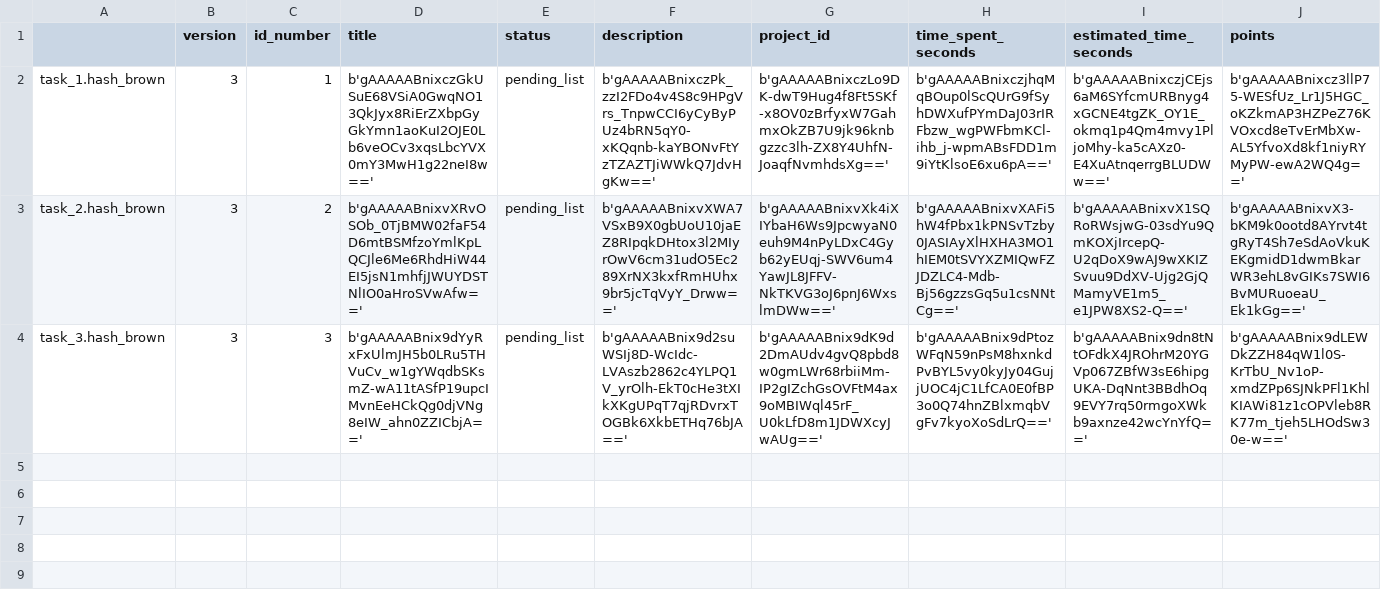
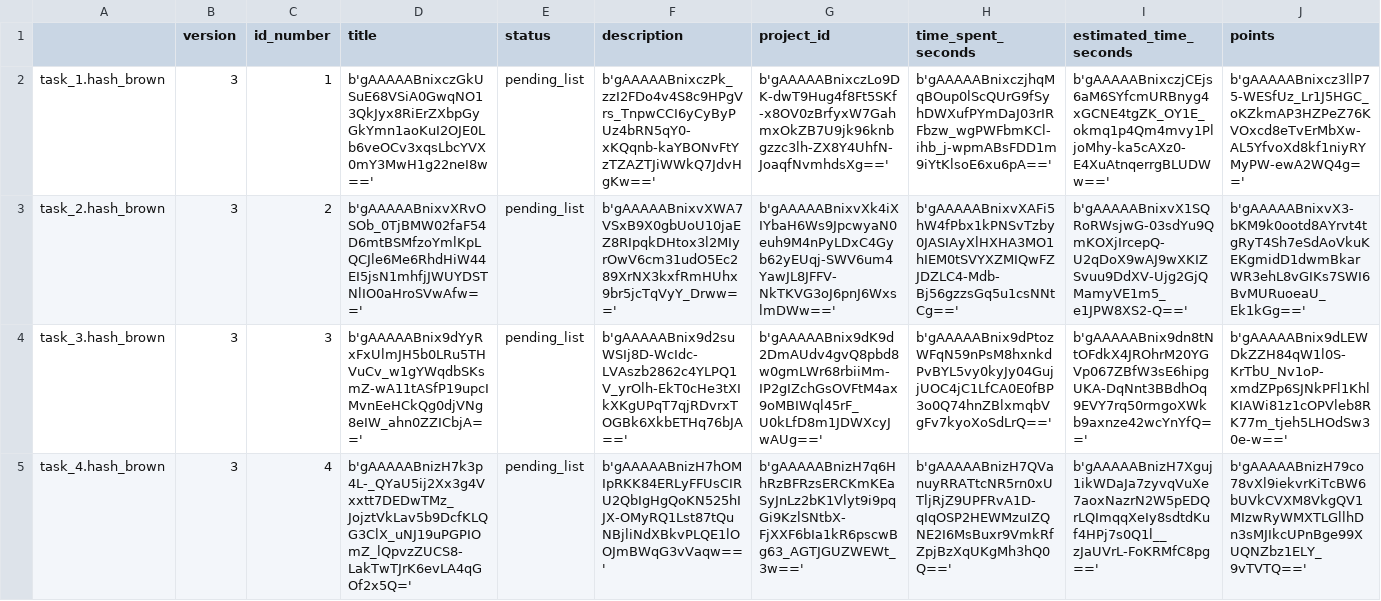
Before and after one commit to Mazchoo/ToDoQt, a CSV file: SavedToDo/saved_tasks.csv, drawn as a sheet; only a part is shown; rows hold the shown columns only; the diff names each change by its address in the sheet, - before the commit and + after, or states it on an @@ line.

Commit message:
Corrected task editing behaviour on project change

```diff
--- a/SavedToDo/saved_tasks.csv
+++ b/SavedToDo/saved_tasks.csv
+row 5: task_4.hash_brown | 3 | 4 | b'gAAAAABnizH7k3p4L-_QYaU5ij2Xx3g4Vxxtt7DEDwTMz_JojztVkLav5b9DcfKLQG3ClX_uNJ19uPGPIOmZ_lQpvzZUCS8-LakTwTJrK6evLA4qGOf2x5Q=' | pending_list | b'gAAAAABnizH7hOMIpRKK84ERLyFFUsCIRU2QbIgHgQoKN525hIJX-OMyRQ1Lst87tQuNBjliNdXBkvPLQE1lOOJmBWqG3vVaqw==' | b'gAAAAABnizH7q6HhRzBFRzsERCKmKEaSyJnLz2bK1Vlyt9i9pqGi9KzlSNtbX-FjXXF6bIa1kR6pscwBg63_AGTJGUZWEWt_3w==' | b'gAAAAABnizH7QVanuyRRATtcNR5rn0xUTljRjZ9UPFRvA1D-qIqOSP2HEWMzuIZQNE2I6MsBuxr9VmkRfZpjBzXqUKgMh3hQ0Q==' | b'gAAAAABnizH7Xguj1ikWDaJa7zyvqVuXe7aoxNazrN2W5pEDQrLQImqqXeIy8sdtdKuf4HPj7s0Q1l__zJaUVrL-FoKRMfC8pg==' | b'gAAAAABnizH79co78vXl9iekvrKiTcBW6bUVkCVXM8VkgQV1MIzwRyWMXTLGllhDn3sMJIkcUPnBge99XUQNZbz1ELY_9vTVTQ=='
```
Also changed, not shown: 1 other file.
